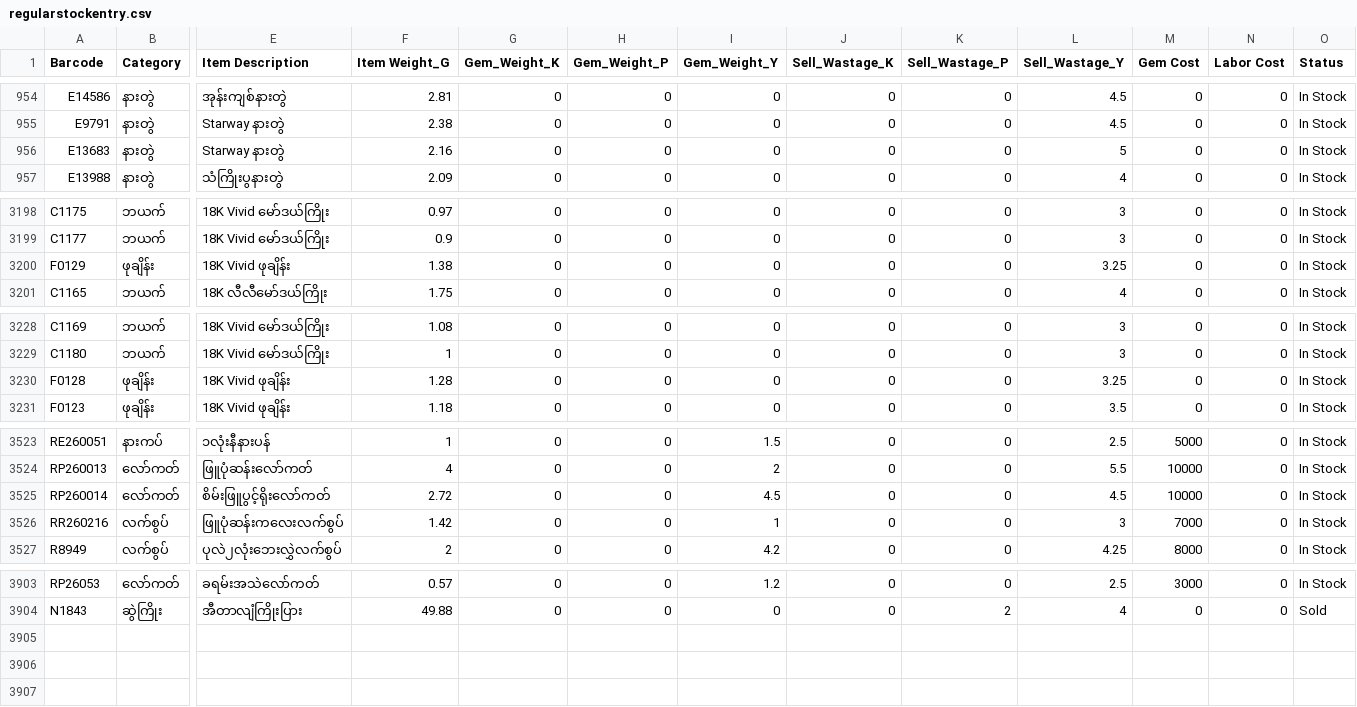
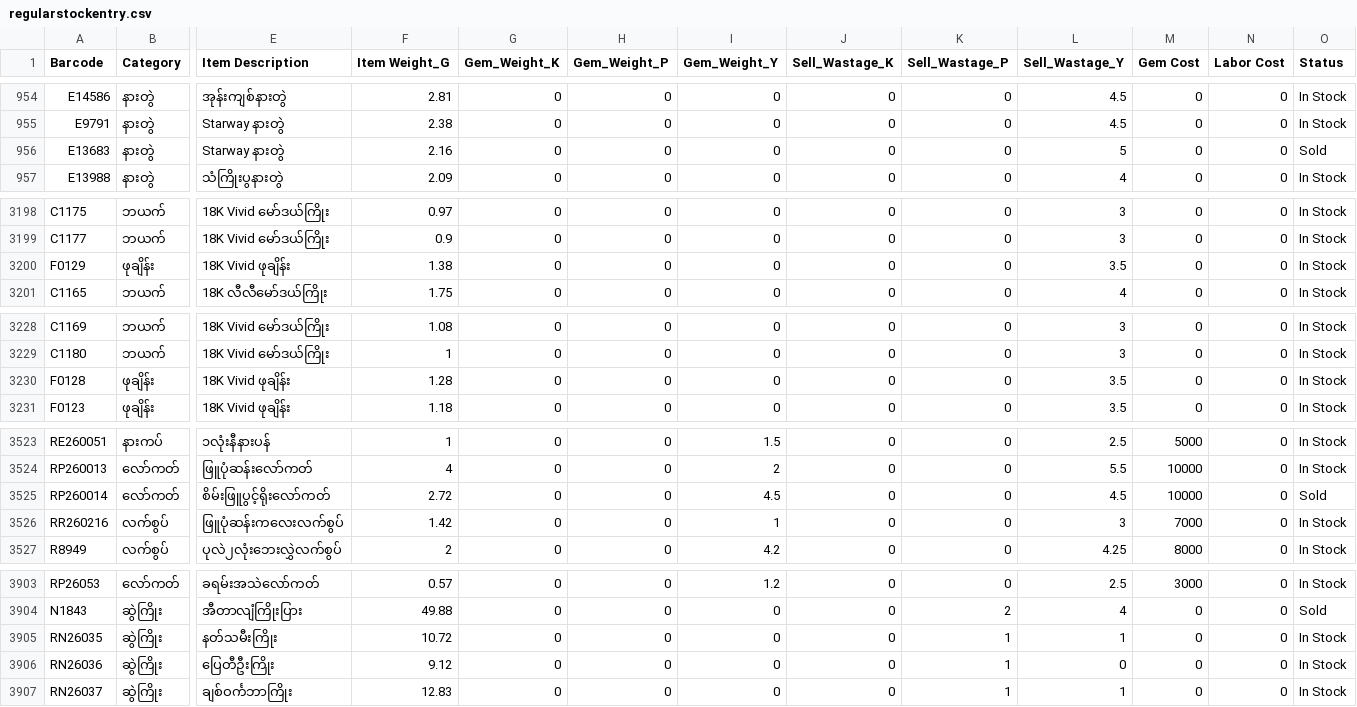
Before and after one commit to Eitaylay/tinyshwesayin, a CSV file: regularstockentry.csv, drawn as a sheet; only a part is shown, gaps mark what is left out; rows hold the shown columns only; the diff covers the shown part only; the diff names each change by its address in the sheet, - before the commit and + after, or states it on an @@ line.

Commit message:
Update regularstockentry.csv via uploader

```diff
--- a/regularstockentry.csv
+++ b/regularstockentry.csv
-O956 (Status): In Stock
+O956 (Status): Sold
-L3200 (Sell_Wastage_Y): 3.25
+L3200 (Sell_Wastage_Y): 3.5
-L3230 (Sell_Wastage_Y): 3.25
+L3230 (Sell_Wastage_Y): 3.5
-O3525 (Status): In Stock
+O3525 (Status): Sold
+row 3905: RN26035 | ဆွဲကြိုး | နတ်သမီးကြိုး | 10.72 | 0 | 0 | 0 | 0 | 1 | 1 | 0 | 0 | In Stock
+row 3906: RN26036 | ဆွဲကြိုး | ပြေတီဦးကြိုး | 9.12 | 0 | 0 | 0 | 0 | 1 | 0 | 0 | 0 | In Stock
+row 3907: RN26037 | ဆွဲကြိုး | ချစ်ဝင်္ကဘာကြိုး | 12.83 | 0 | 0 | 0 | 0 | 1 | 1 | 0 | 0 | In Stock
```
Also changed, not shown: 1 edited cell elsewhere in this file.
